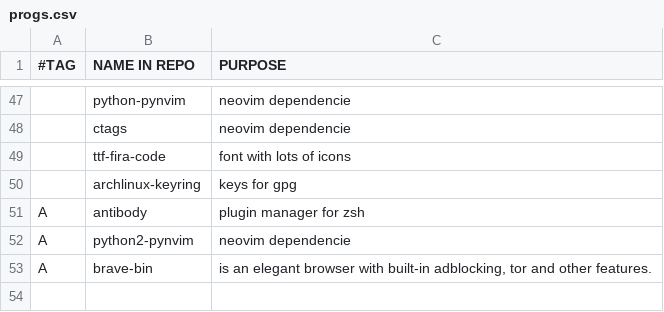
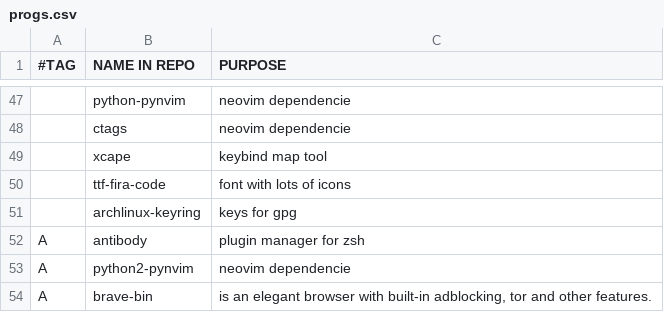
Before and after one commit to stealthHat/.dotfiles, a CSV file: install/progs.csv, drawn as a sheet; only a part is shown, gaps mark what is left out; the diff names each change by its address in the sheet, - before the commit and + after, or states it on an @@ line.

Commit message:
xcape added

```diff
--- a/install/progs.csv
+++ b/install/progs.csv
+row 49:  | xcape | keybind map tool
```
